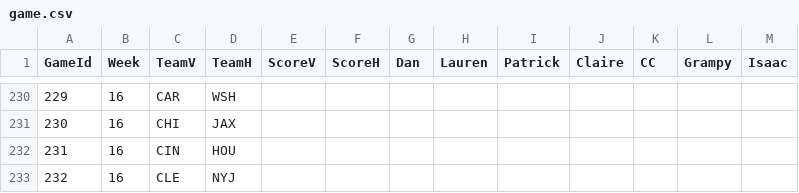
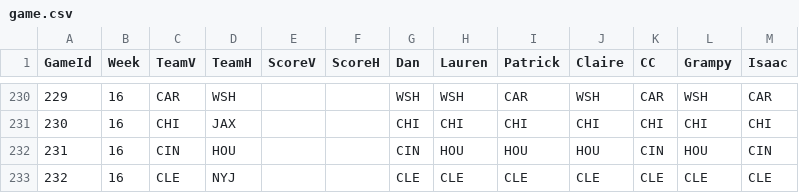
Before and after one commit to dnegrey/nflFamilyPicks, a CSV file: var/game.csv, drawn as a sheet; only a part is shown, gaps mark what is left out; the diff covers the shown part only.

```diff
--- a/var/game.csv
+++ b/var/game.csv
@@ -230,4 +230,4 @@ GameId,Week,TeamV,TeamH,ScoreV,ScoreH,Dan,Lauren,Patrick,Claire,CC,Grampy,Isaac
-229,16,CAR,WSH,,,,,,,,,
-230,16,CHI,JAX,,,,,,,,,
-231,16,CIN,HOU,,,,,,,,,
-232,16,CLE,NYJ,,,,,,,,,
+229,16,CAR,WSH,,,WSH,WSH,CAR,WSH,CAR,WSH,CAR
+230,16,CHI,JAX,,,CHI,CHI,CHI,CHI,CHI,CHI,CHI
+231,16,CIN,HOU,,,CIN,HOU,HOU,HOU,CIN,HOU,CIN
+232,16,CLE,NYJ,,,CLE,CLE,CLE,CLE,CLE,CLE,CLE
```
Also changed, not shown: 92 edited cells elsewhere in this file.
